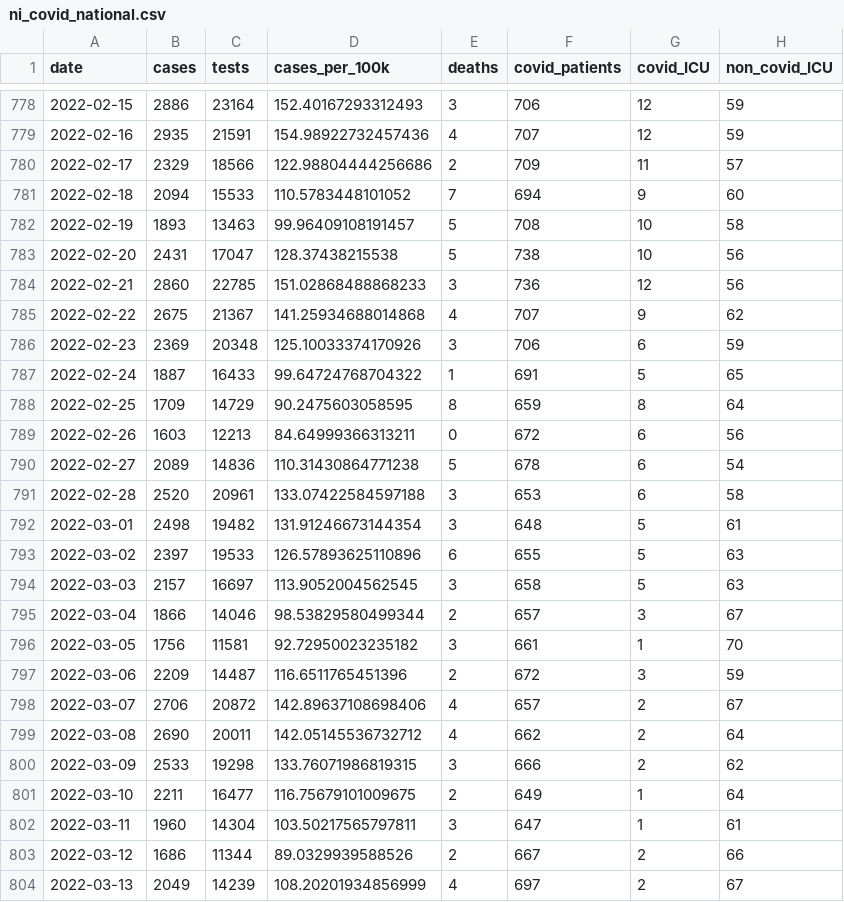
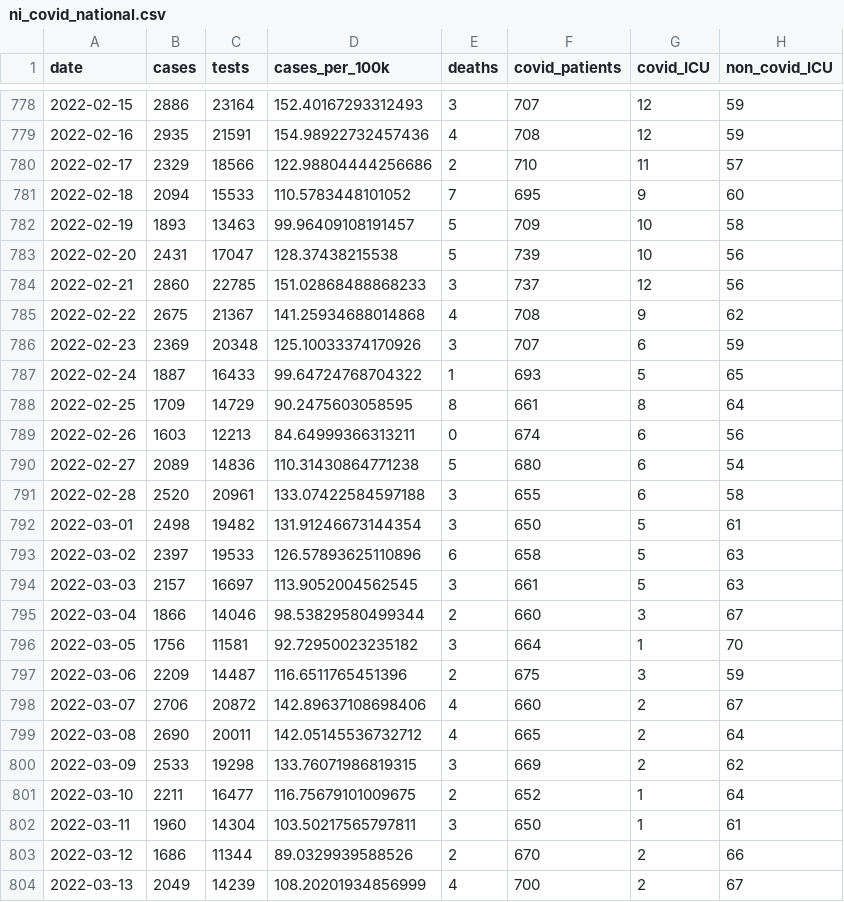
Before and after one commit to obrienjoey/covid19northernireland, a CSV file: data/ni_covid_national.csv, drawn as a sheet; only a part is shown, gaps mark what is left out; the diff covers the shown part only; the diff names each change by its address in the sheet, - before the commit and + after, or states it on an @@ line.

```diff
--- a/data/ni_covid_national.csv
+++ b/data/ni_covid_national.csv
-F778 (covid_patients): 706
+F778 (covid_patients): 707
-F779 (covid_patients): 707
+F779 (covid_patients): 708
-F780 (covid_patients): 709
+F780 (covid_patients): 710
-F781 (covid_patients): 694
+F781 (covid_patients): 695
-F782 (covid_patients): 708
+F782 (covid_patients): 709
-F783 (covid_patients): 738
+F783 (covid_patients): 739
-F784 (covid_patients): 736
+F784 (covid_patients): 737
-F785 (covid_patients): 707
+F785 (covid_patients): 708
-F786 (covid_patients): 706
+F786 (covid_patients): 707
-F787 (covid_patients): 691
+F787 (covid_patients): 693
-F788 (covid_patients): 659
+F788 (covid_patients): 661
-F789 (covid_patients): 672
+F789 (covid_patients): 674
-F790 (covid_patients): 678
+F790 (covid_patients): 680
-F791 (covid_patients): 653
+F791 (covid_patients): 655
-F792 (covid_patients): 648
+F792 (covid_patients): 650
-F793 (covid_patients): 655
+F793 (covid_patients): 658
-F794 (covid_patients): 658
+F794 (covid_patients): 661
-F795 (covid_patients): 657
+F795 (covid_patients): 660
-F796 (covid_patients): 661
+F796 (covid_patients): 664
-F797 (covid_patients): 672
+F797 (covid_patients): 675
-F798 (covid_patients): 657
+F798 (covid_patients): 660
-F799 (covid_patients): 662
+F799 (covid_patients): 665
-F800 (covid_patients): 666
+F800 (covid_patients): 669
-F801 (covid_patients): 649
+F801 (covid_patients): 652
-F802 (covid_patients): 647
+F802 (covid_patients): 650
-F803 (covid_patients): 667
+F803 (covid_patients): 670
-F804 (covid_patients): 697
+F804 (covid_patients): 700
```
Also changed, not shown: 3 added rows and 86 edited cells elsewhere in this file, data/ni_covid_local.csv, 1 other file.
